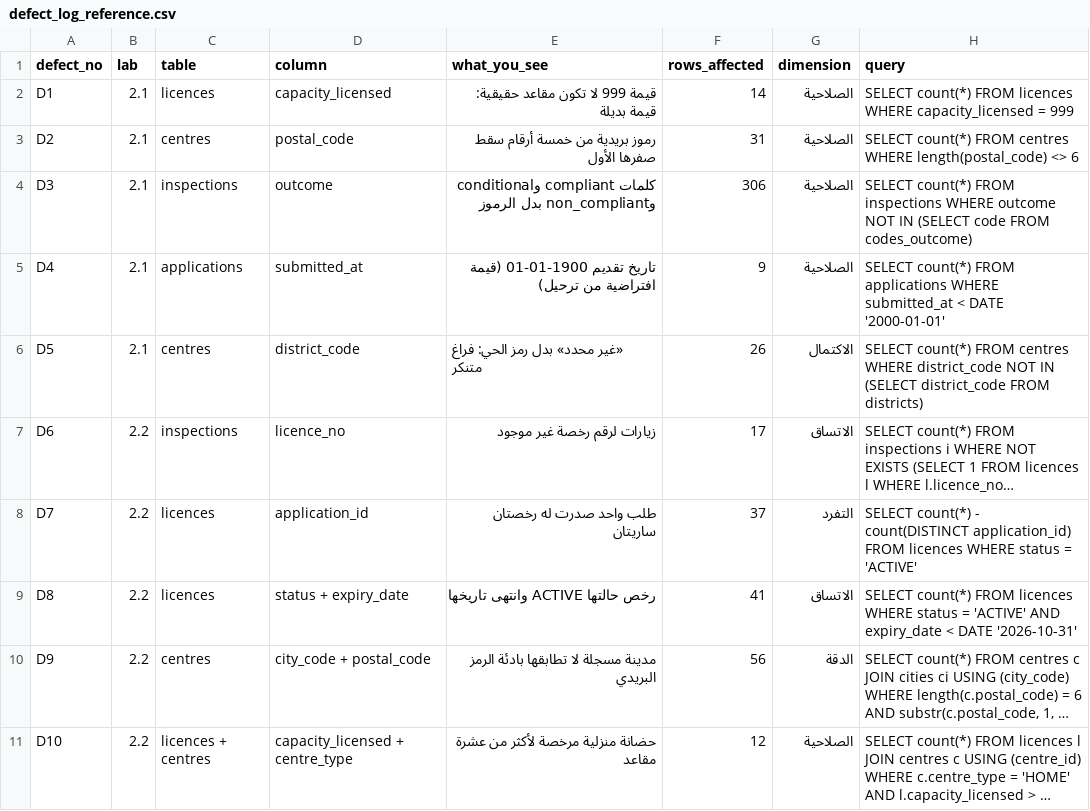
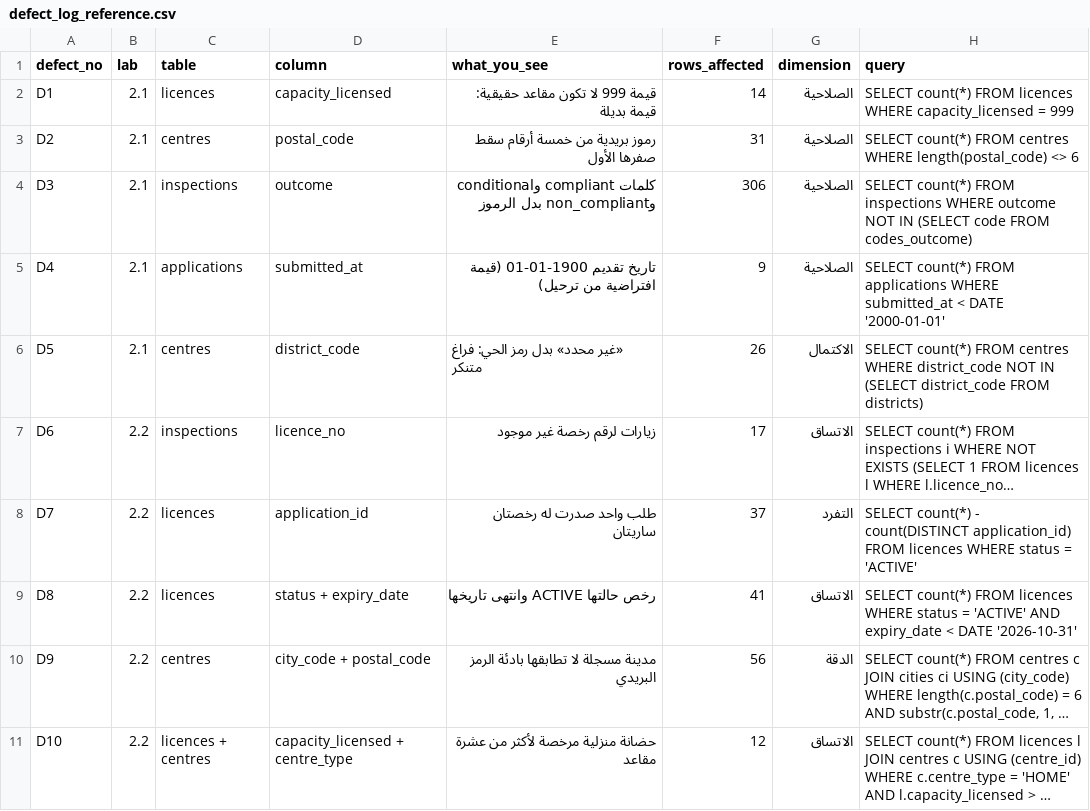
Before and after one commit to SDAIAAcademy/lds-dmg-203, a CSV file: labs/solutions/reference/defect_log_reference.csv, drawn as a sheet; long unchanged cells end in …; the diff names each change by its address in the sheet, - before the commit and + after, or states it on an @@ line.

Commit message:
Add Day 2: profiling, relationships, checks and scorecard labs, solutions and slides

```diff
--- a/labs/solutions/reference/defect_log_reference.csv
+++ b/labs/solutions/reference/defect_log_reference.csv
-G11 (dimension): الصلاحية
+G11 (dimension): الاتساق
```
Also changed, not shown: 9 other files.
